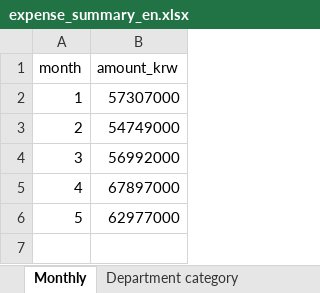
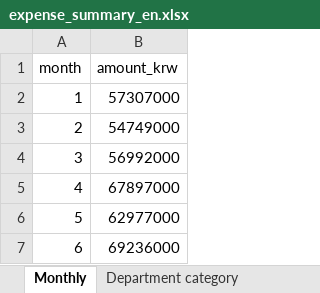
Before and after one commit to Colin7537/Programming-for-Analytics_ChanjoongKim, an Excel workbook: outputs/expense_summary_en.xlsx, sheet Monthly, drawn as a sheet; values as stored, in another font and other column widths than the file's, no borders; the diff names each change by its address in the sheet, - before the commit and + after, or states it on an @@ line.

```diff
--- a/outputs/expense_summary_en.xlsx (sheet Monthly)
+++ b/outputs/expense_summary_en.xlsx (sheet Monthly)
+row 7: 6 | 69236000
```
Also changed, not shown: sheet Department category, outputs/clean_expenses.xlsx, outputs/expense_summary_kr.xlsx, 5 other files.
